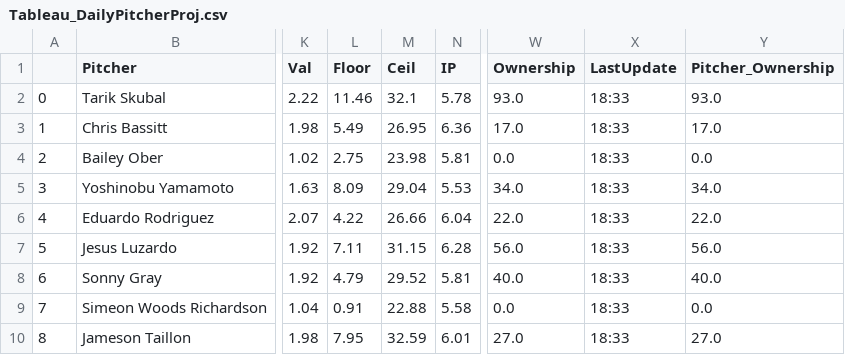
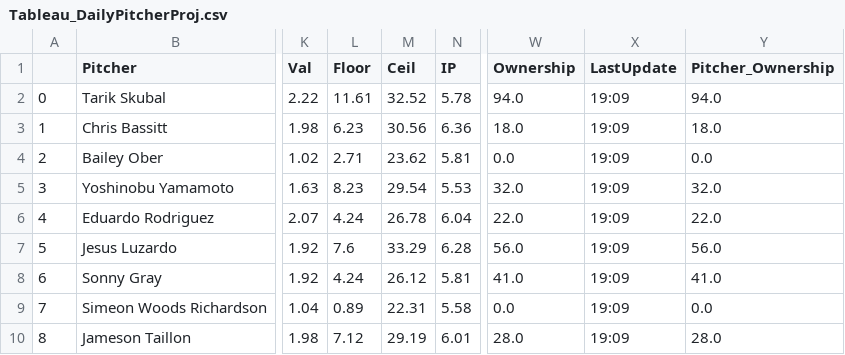
Before and after one commit to JonPGH/slateProj, a CSV file: Data/Tableau_DailyPitcherProj.csv, drawn as a sheet; only a part is shown, gaps mark what is left out; the diff covers the shown part only; the diff names each change by its address in the sheet, - before the commit and + after, or states it on an @@ line.

```diff
--- a/Data/Tableau_DailyPitcherProj.csv
+++ b/Data/Tableau_DailyPitcherProj.csv
-L2 (Floor): 11.46
+L2 (Floor): 11.61
-M2 (Ceil): 32.1
+M2 (Ceil): 32.52
-W2 (Ownership): 93.0
+W2 (Ownership): 94.0
-X2:X10 (LastUpdate): 18:33
+X2:X10 (LastUpdate): 19:09
-Y2 (Pitcher_Ownership): 93.0
+Y2 (Pitcher_Ownership): 94.0
-L3 (Floor): 5.49
+L3 (Floor): 6.23
-M3 (Ceil): 26.95
+M3 (Ceil): 30.56
-W3 (Ownership): 17.0
+W3 (Ownership): 18.0
-Y3 (Pitcher_Ownership): 17.0
+Y3 (Pitcher_Ownership): 18.0
-L4 (Floor): 2.75
+L4 (Floor): 2.71
-M4 (Ceil): 23.98
+M4 (Ceil): 23.62
-L5 (Floor): 8.09
+L5 (Floor): 8.23
-M5 (Ceil): 29.04
+M5 (Ceil): 29.54
-W5 (Ownership): 34.0
+W5 (Ownership): 32.0
-Y5 (Pitcher_Ownership): 34.0
+Y5 (Pitcher_Ownership): 32.0
-L6 (Floor): 4.22
+L6 (Floor): 4.24
-M6 (Ceil): 26.66
+M6 (Ceil): 26.78
-L7 (Floor): 7.11
+L7 (Floor): 7.6
-M7 (Ceil): 31.15
+M7 (Ceil): 33.29
-L8 (Floor): 4.79
+L8 (Floor): 4.24
-M8 (Ceil): 29.52
+M8 (Ceil): 26.12
-W8 (Ownership): 40.0
+W8 (Ownership): 41.0
-Y8 (Pitcher_Ownership): 40.0
+Y8 (Pitcher_Ownership): 41.0
-L9 (Floor): 0.91
+L9 (Floor): 0.89
-M9 (Ceil): 22.88
+M9 (Ceil): 22.31
-L10 (Floor): 7.95
+L10 (Floor): 7.12
-M10 (Ceil): 32.59
+M10 (Ceil): 29.19
-W10 (Ownership): 27.0
+W10 (Ownership): 28.0
-Y10 (Pitcher_Ownership): 27.0
+Y10 (Pitcher_Ownership): 28.0
```
Also changed, not shown: 86 edited cells elsewhere in this file, Data/Tableau_DailyHitterProj.csv, Data/hitterData.csv, 4 other files.
